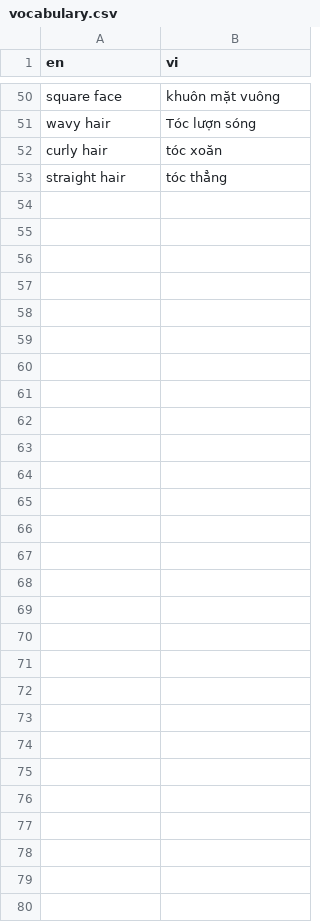
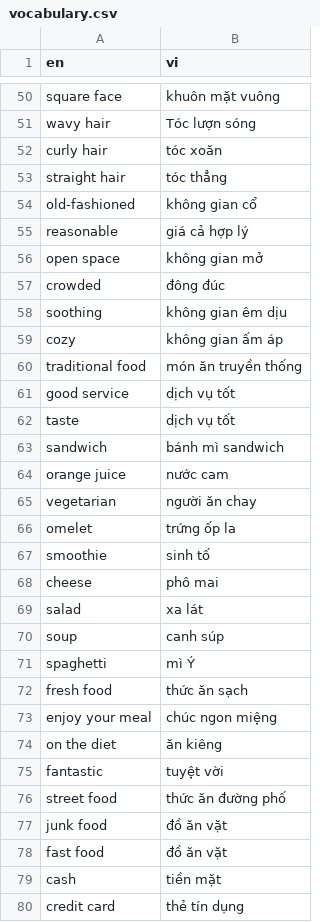
Before and after one commit to tudvh/js.hoc_tu_vung, a CSV file: public/csv/vocabulary.csv, drawn as a sheet; only a part is shown, gaps mark what is left out; the diff covers the shown part only; the diff names each change by its address in the sheet, - before the commit and + after, or states it on an @@ line.

```diff
--- a/public/csv/vocabulary.csv
+++ b/public/csv/vocabulary.csv
+row 54: old-fashioned | không gian cổ
+row 55: reasonable | giá cả hợp lý
+row 56: open space | không gian mở
+row 57: crowded | đông đúc
+row 58: soothing | không gian êm dịu
+row 59: cozy | không gian ấm áp
+row 60: traditional food | món ăn truyền thống
+row 61: good service | dịch vụ tốt
+row 62: taste | dịch vụ tốt
+row 63: sandwich | bánh mì sandwich
+row 64: orange juice | nước cam
+row 65: vegetarian | người ăn chay
+row 66: omelet | trứng ốp la
+row 67: smoothie | sinh tố
+row 68: cheese | phô mai
+row 69: salad | xa lát
+row 70: soup | canh súp
+row 71: spaghetti | mì Ý
+row 72: fresh food | thức ăn sạch
+row 73: enjoy your meal | chúc ngon miệng
+row 74: on the diet | ăn kiêng
+row 75: fantastic | tuyệt vời
+row 76: street food | thức ăn đường phố
+row 77: junk food | đồ ăn vặt
+row 78: fast food | đồ ăn vặt
+row 79: cash | tiền mặt
+row 80: credit card | thẻ tín dụng
```
Also changed, not shown: 2 edited cells elsewhere in this file, 4 other files.
